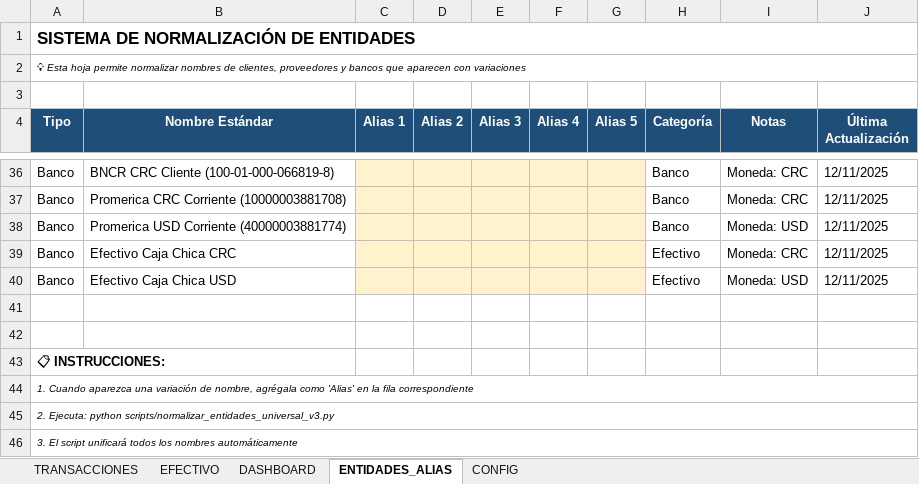
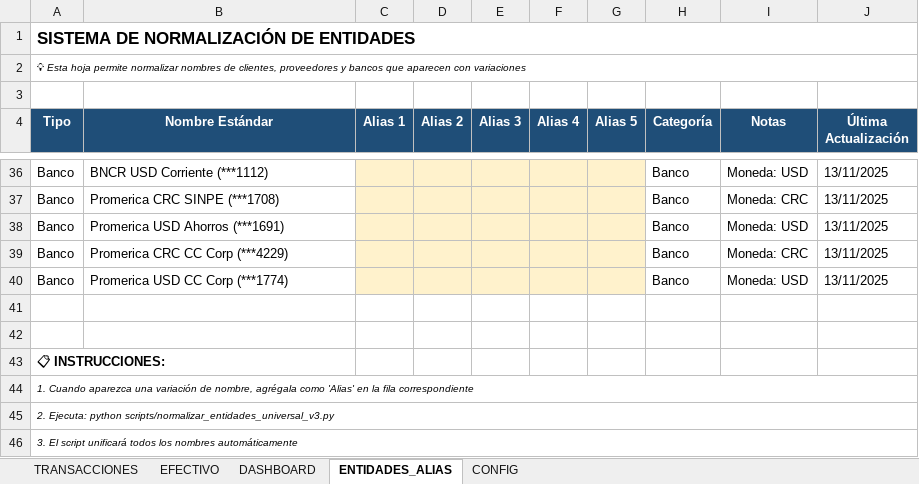
Before and after one commit to cimsa8-cyber/debt-sanitization-strategy, an Excel workbook: AlvaroVelasco_Finanzas_v3.0.xlsx, sheet ENTIDADES_ALIAS, drawn as a sheet; only a part is shown, gaps mark what is left out; values as stored, in another font and other column widths than the file's, no borders; the diff covers the shown part only; the diff names each change by its address in the sheet, - before the commit and + after, or states it on an @@ line.

```diff
--- a/AlvaroVelasco_Finanzas_v3.0.xlsx (sheet ENTIDADES_ALIAS)
+++ b/AlvaroVelasco_Finanzas_v3.0.xlsx (sheet ENTIDADES_ALIAS)
-B36 (Nombre Estándar): BNCR CRC Cliente (100-01-000-066819-8)
+B36 (Nombre Estándar): BNCR USD Corriente (***1112)
-I36 (Notas): Moneda: CRC
+I36 (Notas): Moneda: USD
-J36:J40 (Última Actualización): 12/11/2025
+J36:J40 (Última Actualización): 13/11/2025
-B37 (Nombre Estándar): Promerica CRC Corriente (10000003881708)
+B37 (Nombre Estándar): Promerica CRC SINPE (***1708)
-B38 (Nombre Estándar): Promerica USD Corriente (40000003881774)
+B38 (Nombre Estándar): Promerica USD Ahorros (***1691)
-B39 (Nombre Estándar): Efectivo Caja Chica CRC
+B39 (Nombre Estándar): Promerica CRC CC Corp (***4229)
-H39:H40 (Categoría): Efectivo
+H39:H40 (Categoría): Banco
-B40 (Nombre Estándar): Efectivo Caja Chica USD
+B40 (Nombre Estándar): Promerica USD CC Corp (***1774)
```
Also changed, not shown: 12 added rows, 12 removed rows and 49 edited cells elsewhere in this sheet, sheet EFECTIVO, sheet DASHBOARD, sheet CONFIG, 1 other file.
